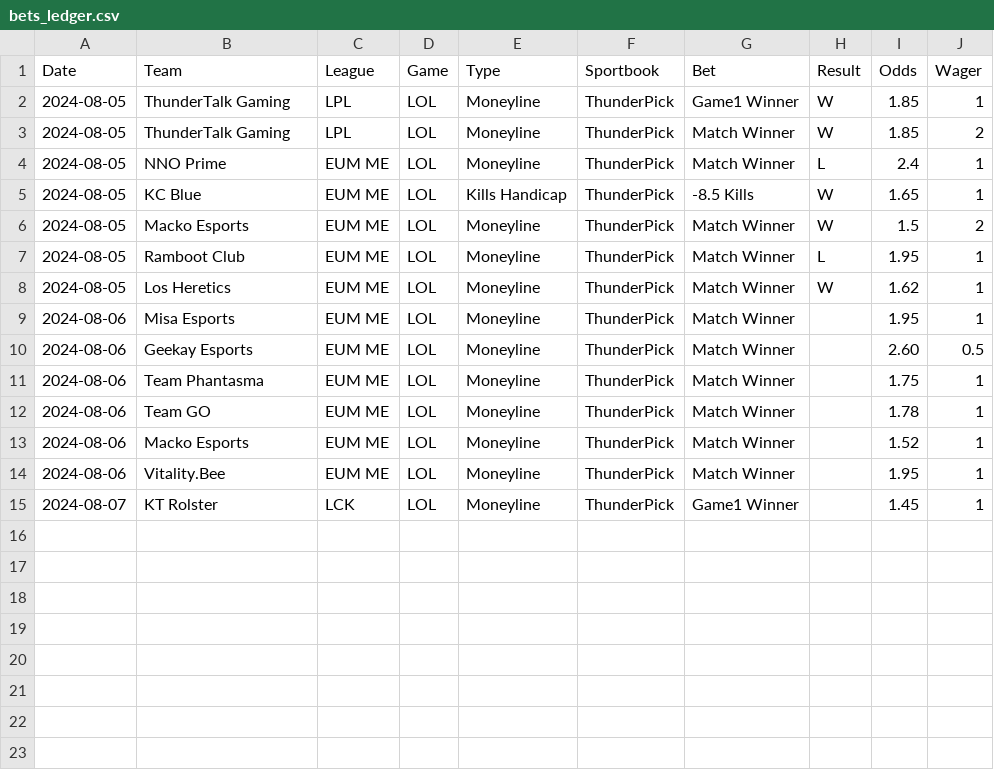
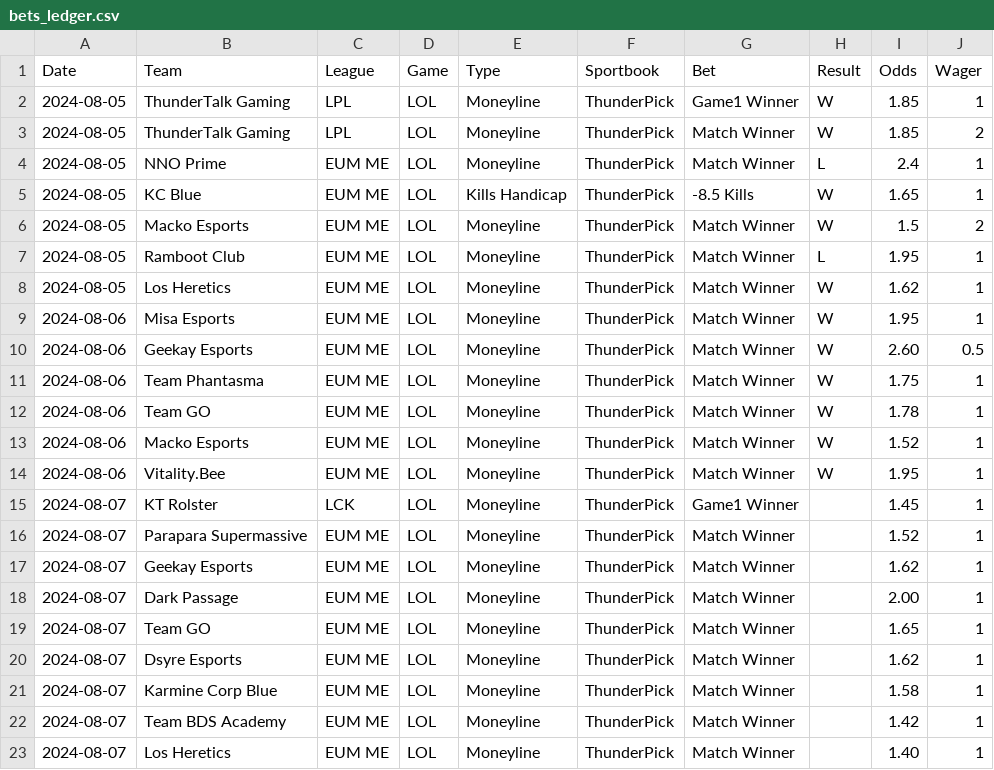
Before and after one commit to Yureehh/Betting-Dashboard, a CSV file: data/bets_ledger.csv, drawn as a sheet.

```diff
--- a/data/bets_ledger.csv
+++ b/data/bets_ledger.csv
@@ -8,8 +8,16 @@ Date,Team,League,Game,Type,Sportbook,Bet,Result,Odds,Wager
 2024-08-05,Los Heretics,EUM ME,LOL,Moneyline,ThunderPick,Match Winner,W,1.62,1
-2024-08-06,Misa Esports,EUM ME,LOL,Moneyline,ThunderPick,Match Winner,,1.95,1
-2024-08-06,Geekay Esports,EUM ME,LOL,Moneyline,ThunderPick,Match Winner,,2.60,0.5
-2024-08-06,Team Phantasma,EUM ME,LOL,Moneyline,ThunderPick,Match Winner,,1.75,1
-2024-08-06,Team GO,EUM ME,LOL,Moneyline,ThunderPick,Match Winner,,1.78,1
-2024-08-06,Macko Esports,EUM ME,LOL,Moneyline,ThunderPick,Match Winner,,1.52,1
-2024-08-06,Vitality.Bee,EUM ME,LOL,Moneyline,ThunderPick,Match Winner,,1.95,1
+2024-08-06,Misa Esports,EUM ME,LOL,Moneyline,ThunderPick,Match Winner,W,1.95,1
+2024-08-06,Geekay Esports,EUM ME,LOL,Moneyline,ThunderPick,Match Winner,W,2.60,0.5
+2024-08-06,Team Phantasma,EUM ME,LOL,Moneyline,ThunderPick,Match Winner,W,1.75,1
+2024-08-06,Team GO,EUM ME,LOL,Moneyline,ThunderPick,Match Winner,W,1.78,1
+2024-08-06,Macko Esports,EUM ME,LOL,Moneyline,ThunderPick,Match Winner,W,1.52,1
+2024-08-06,Vitality.Bee,EUM ME,LOL,Moneyline,ThunderPick,Match Winner,W,1.95,1
 2024-08-07,KT Rolster,LCK,LOL,Moneyline,ThunderPick,Game1 Winner,,1.45,1
+2024-08-07,Parapara Supermassive,EUM ME,LOL,Moneyline,ThunderPick,Match Winner,,1.52,1
+2024-08-07,Geekay Esports,EUM ME,LOL,Moneyline,ThunderPick,Match Winner,,1.62,1
+2024-08-07,Dark Passage,EUM ME,LOL,Moneyline,ThunderPick,Match Winner,,2.00,1
+2024-08-07,Team GO,EUM ME,LOL,Moneyline,ThunderPick,Match Winner,,1.65,1
+2024-08-07,Dsyre Esports,EUM ME,LOL,Moneyline,ThunderPick,Match Winner,,1.62,1
+2024-08-07,Karmine Corp Blue,EUM ME,LOL,Moneyline,ThunderPick,Match Winner,,1.58,1
+2024-08-07,Team BDS Academy,EUM ME,LOL,Moneyline,ThunderPick,Match Winner,,1.42,1
+2024-08-07,Los Heretics,EUM ME,LOL,Moneyline,ThunderPick,Match Winner,,1.40,1
```
